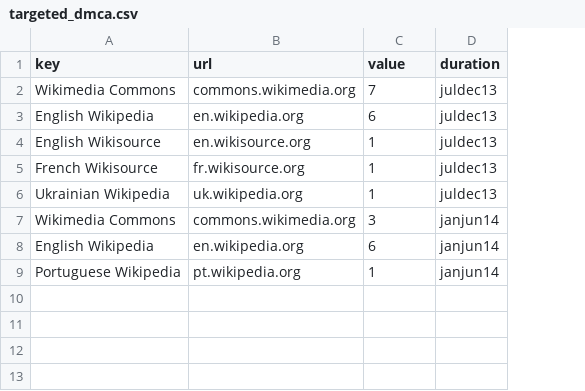
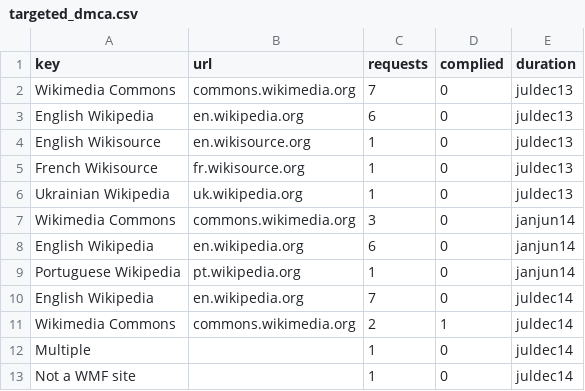
Before and after one commit to wikimedia/wikimedia-TransparencyReport, a CSV file: build/data/targeted_dmca.csv, drawn as a sheet; the diff names each change by its address in the sheet, - before the commit and + after, or states it on an @@ line.

```diff
--- a/build/data/targeted_dmca.csv
+++ b/build/data/targeted_dmca.csv
+column D (complied), rows 2-9: all 0
-C1: value
+C1: requests
+row 10: English Wikipedia | en.wikipedia.org | 7 | 0 | juldec14
+row 11: Wikimedia Commons | commons.wikimedia.org | 2 | 1 | juldec14
+row 12: Multiple |  | 1 | 0 | juldec14
+row 13: Not a WMF site |  | 1 | 0 | juldec14
```
Also changed, not shown: build/data/dmca_requests.csv, build/data/sum.csv, 50 other files.
